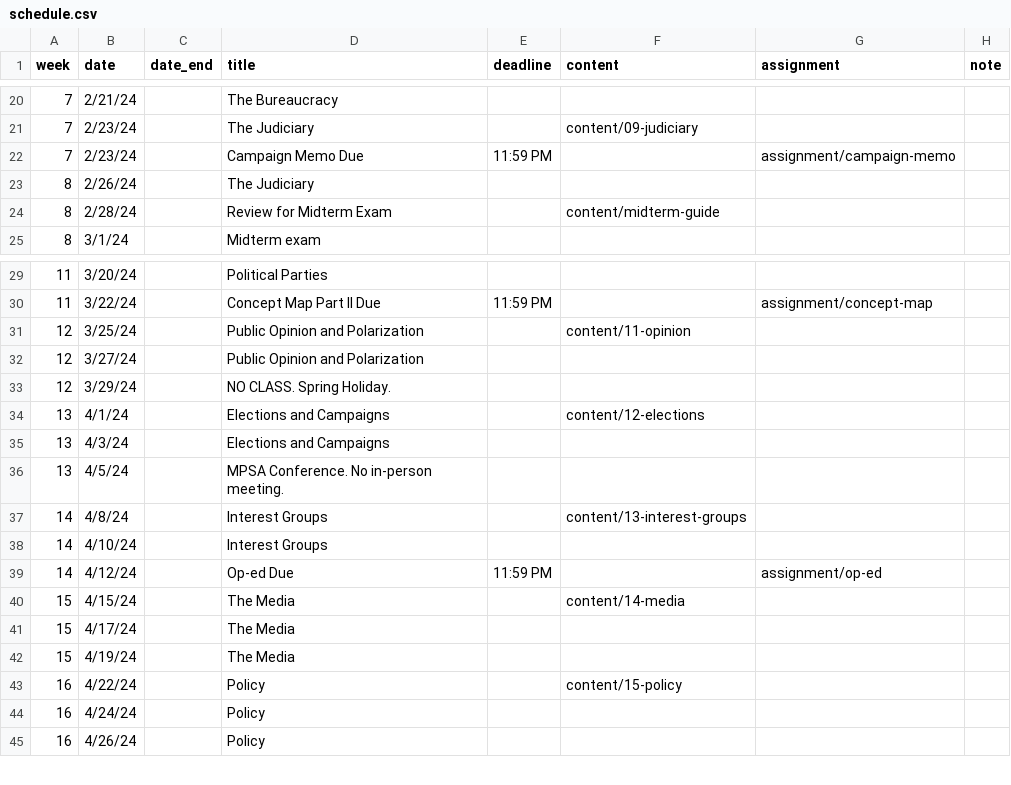
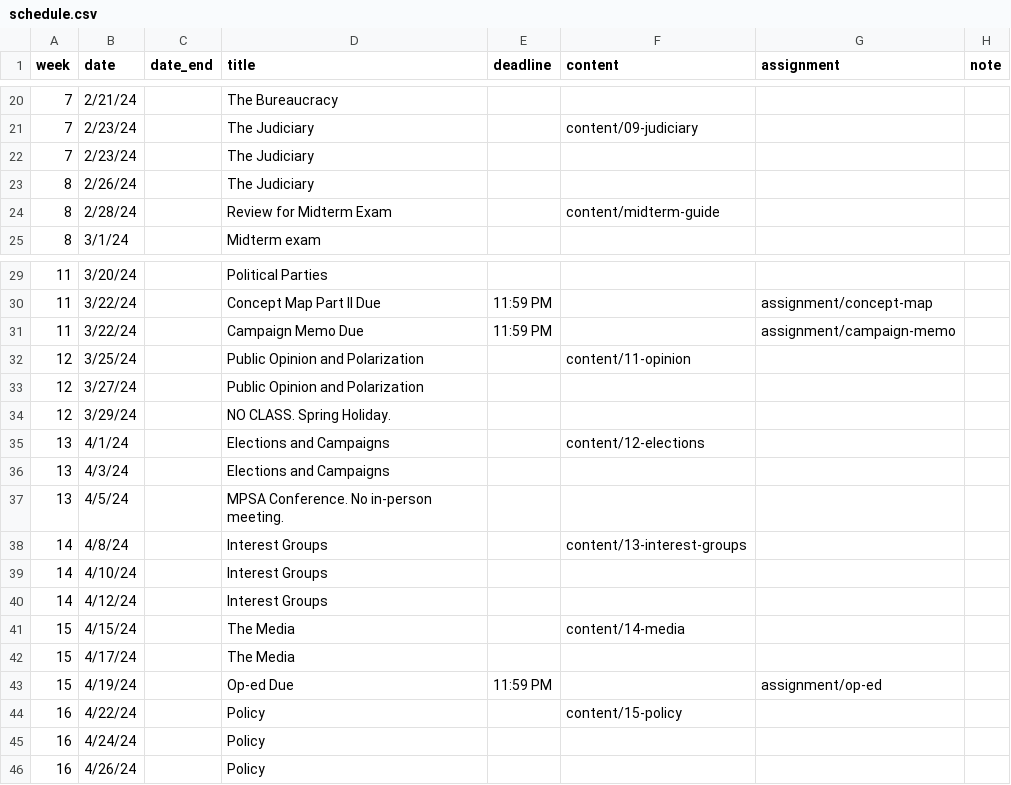
Before and after one commit to equezadallanes/pol102-spring24, a CSV file: data/schedule.csv, drawn as a sheet; only a part is shown, gaps mark what is left out.

Commit message:
campaign memo update

```diff
--- a/data/schedule.csv
+++ b/data/schedule.csv
@@ -21,3 +21,3 @@ week,date,date_end,title,deadline,content,assignment,note
 7,2/23/24,,The Judiciary,,content/09-judiciary,,
-7,2/23/24,,Campaign Memo Due,11:59 PM,,assignment/campaign-memo,
+7,2/23/24,,The Judiciary,,,,
 8,2/26/24,,The Judiciary,,,,
@@ -30,2 +30,3 @@ week,date,date_end,title,deadline,content,assignment,note
 11,3/22/24,,Concept Map Part II Due,11:59 PM,,assignment/concept-map,
+11,3/22/24,,Campaign Memo Due,11:59 PM,,assignment/campaign-memo,
 12,3/25/24,,Public Opinion and Polarization,,content/11-opinion,,
@@ -38,6 +39,6 @@ week,date,date_end,title,deadline,content,assignment,note
 14,4/10/24,,Interest Groups,,,,
-14,4/12/24,,Op-ed Due,11:59 PM,,assignment/op-ed,
+14,4/12/24,,Interest Groups,,,,
 15,4/15/24,,The Media,,content/14-media,,
 15,4/17/24,,The Media,,,,
-15,4/19/24,,The Media,,,,
+15,4/19/24,,Op-ed Due,11:59 PM,,assignment/op-ed,
 16,4/22/24,,Policy,,content/15-policy,,
```
Also changed, not shown: 46 other files.
